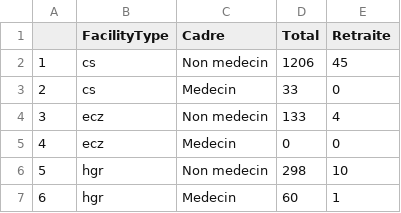
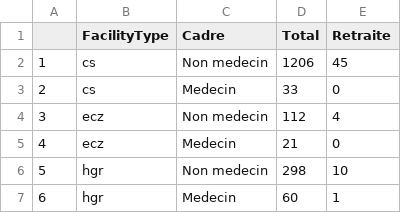
Before and after one commit to grlurton/DRC_HRH, a CSV file: output/tables/table_retraite.csv, drawn as a sheet.

Commit message:
table_retraite updated
bad update

```diff
--- a/output/tables/table_retraite.csv
+++ b/output/tables/table_retraite.csv
@@ -3,4 +3,4 @@
 "2","cs","Medecin",33,0
-"3","ecz","Non medecin",133,4
-"4","ecz","Medecin",0,0
+"3","ecz","Non medecin",112,4
+"4","ecz","Medecin",21,0
 "5","hgr","Non medecin",298,10
```
